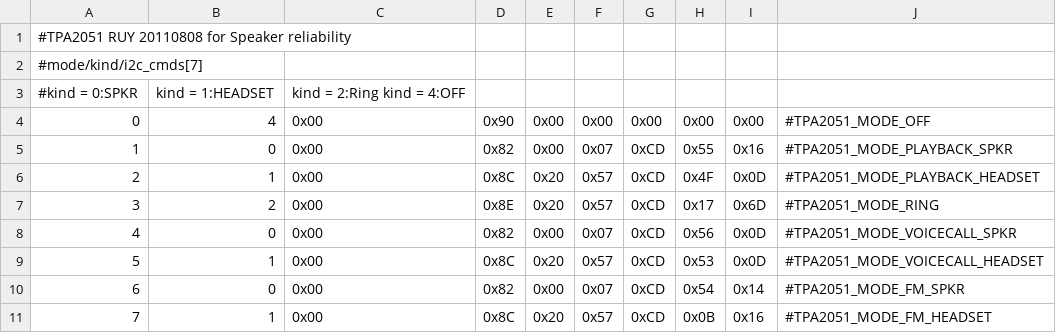
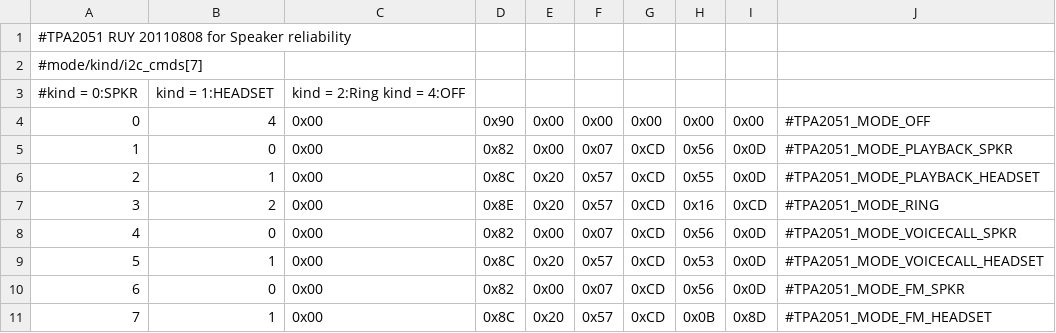
Before and after one commit to CyanogenMod/android_device_htc_ruby, a CSV file: dsp/TPA2051_CFG.csv, drawn as a sheet.

```diff
--- a/dsp/TPA2051_CFG.csv
+++ b/dsp/TPA2051_CFG.csv
@@ -4,8 +4,8 @@
 0,4,0x00,0x90,0x00,0x00,0x00,0x00,0x00,#TPA2051_MODE_OFF
-1,0,0x00,0x82,0x00,0x07,0xCD,0x55,0x16,#TPA2051_MODE_PLAYBACK_SPKR
-2,1,0x00,0x8C,0x20,0x57,0xCD,0x4F,0x0D,#TPA2051_MODE_PLAYBACK_HEADSET
-3,2,0x00,0x8E,0x20,0x57,0xCD,0x17,0x6D,#TPA2051_MODE_RING
+1,0,0x00,0x82,0x00,0x07,0xCD,0x56,0x0D,#TPA2051_MODE_PLAYBACK_SPKR
+2,1,0x00,0x8C,0x20,0x57,0xCD,0x55,0x0D,#TPA2051_MODE_PLAYBACK_HEADSET
+3,2,0x00,0x8E,0x20,0x57,0xCD,0x16,0xCD,#TPA2051_MODE_RING
 4,0,0x00,0x82,0x00,0x07,0xCD,0x56,0x0D,#TPA2051_MODE_VOICECALL_SPKR
 5,1,0x00,0x8C,0x20,0x57,0xCD,0x53,0x0D,#TPA2051_MODE_VOICECALL_HEADSET
-6,0,0x00,0x82,0x00,0x07,0xCD,0x54,0x14,#TPA2051_MODE_FM_SPKR
-7,1,0x00,0x8C,0x20,0x57,0xCD,0x0B,0x16,#TPA2051_MODE_FM_HEADSET
+6,0,0x00,0x82,0x00,0x07,0xCD,0x56,0x0D,#TPA2051_MODE_FM_SPKR
+7,1,0x00,0x8C,0x20,0x57,0xCD,0x0B,0x8D,#TPA2051_MODE_FM_HEADSET
```
Also changed, not shown: dsp/TPA2051_CFG_XC.csv.
